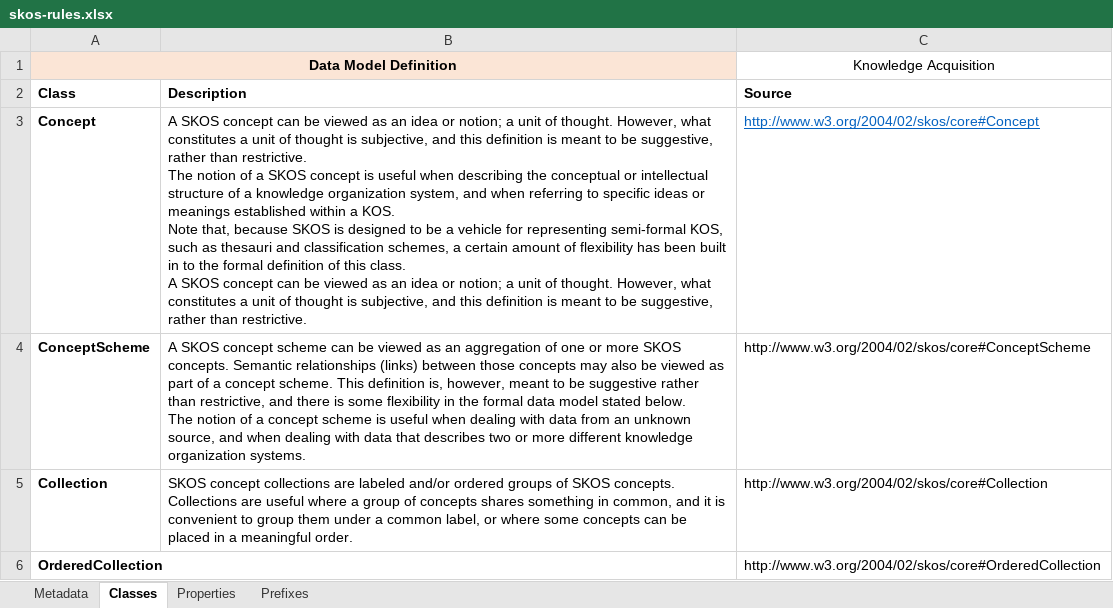
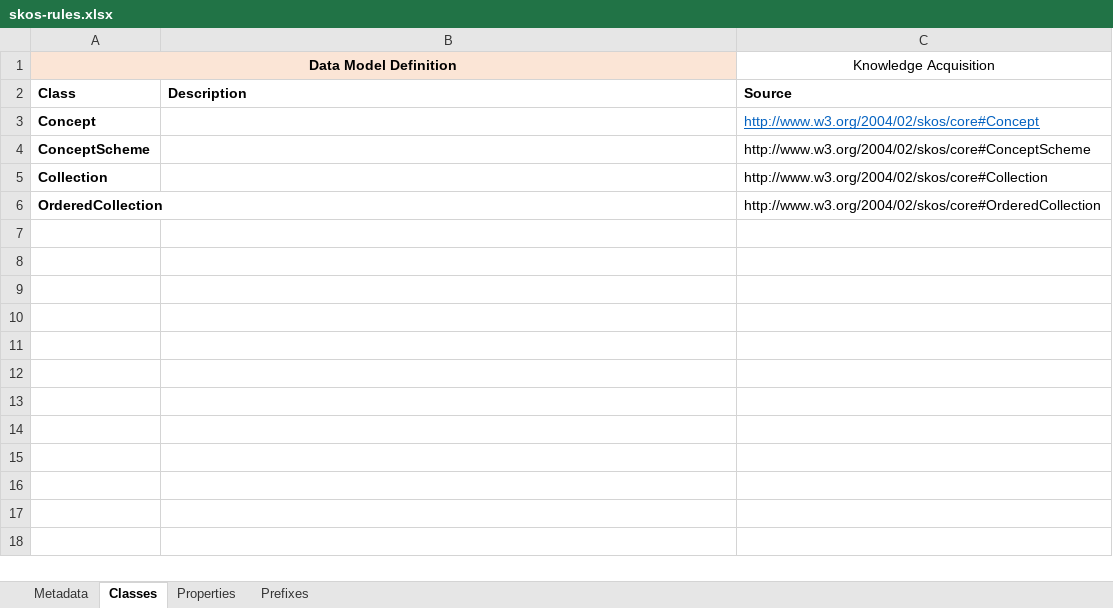
Before and after one commit to cognitedata/neat, an Excel workbook: cognite/neat/rules/examples/skos-rules.xlsx, sheet Classes, drawn as a sheet; values as stored, in another font and other column widths than the file's, no borders; ↵ is a line break in a cell; the diff names each change by its address in the sheet, - before the commit and + after, or states it on an @@ line.

```diff
--- a/cognite/neat/rules/examples/skos-rules.xlsx (sheet Classes)
+++ b/cognite/neat/rules/examples/skos-rules.xlsx (sheet Classes)
-B3: A SKOS concept can be viewed as an idea or notion; a unit of thought. However, what constitutes a unit of thought is subjective, and this definition is meant to be suggestive, rather than restrictive. ↵ The notion of a SKOS concept is useful when describing the conceptual or intellectual structure of a knowledge organization system, and when referring to specific ideas or meanings established within a KOS. ↵ Note that, because SKOS is designed to be a vehicle for representing semi-formal KOS, such as thesauri and classification schemes, a certain amount of flexibility has been built in to the formal definition of this class. ↵ A SKOS concept can be viewed as an idea or notion; a unit of thought. However, what constitutes a unit of thought is subjective, and this definition is meant to be suggestive, rather than restrictive.
+B3: (empty)
-B4: A SKOS concept scheme can be viewed as an aggregation of one or more SKOS concepts. Semantic relationships (links) between those concepts may also be viewed as part of a concept scheme. This definition is, however, meant to be suggestive rather than restrictive, and there is some flexibility in the formal data model stated below. ↵ The notion of a concept scheme is useful when dealing with data from an unknown source, and when dealing with data that describes two or more different knowledge organization systems.
+B4: (empty)
-B5: SKOS concept collections are labeled and/or ordered groups of SKOS concepts. ↵ Collections are useful where a group of concepts shares something in common, and it is convenient to group them under a common label, or where some concepts can be placed in a meaningful order.
+B5: (empty)
```
Also changed, not shown: sheet Metadata, 11 other files.
